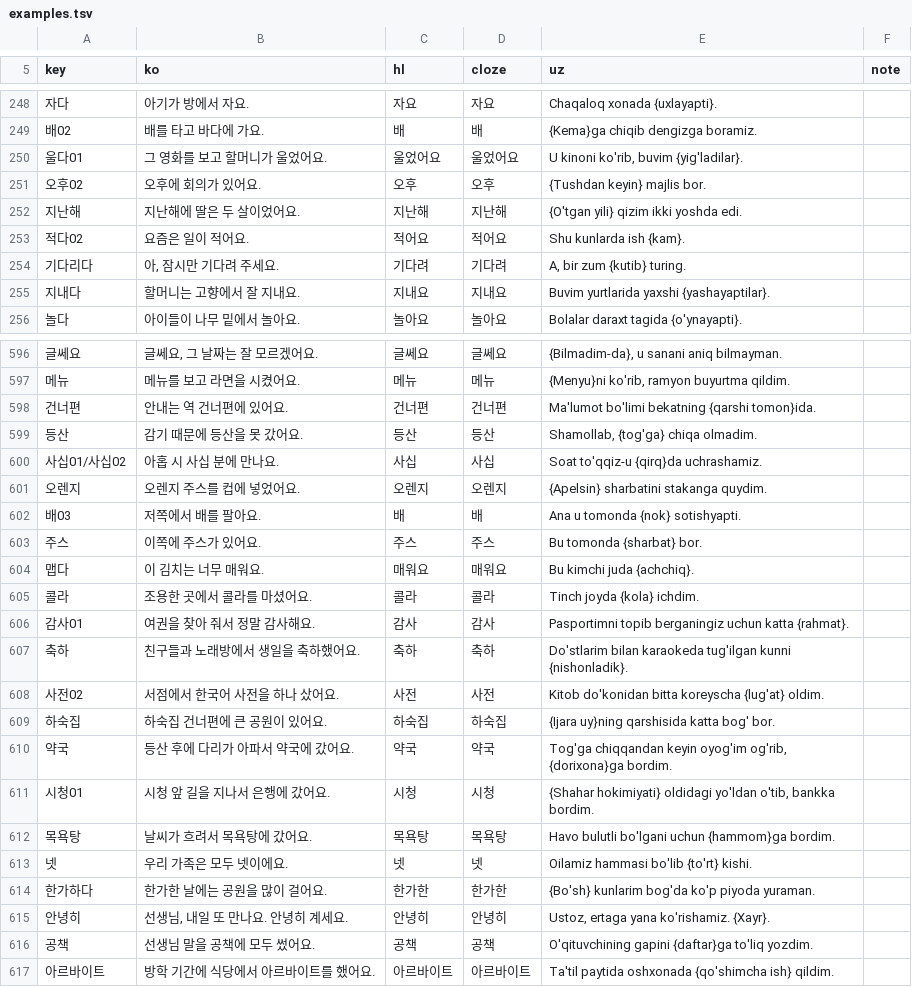
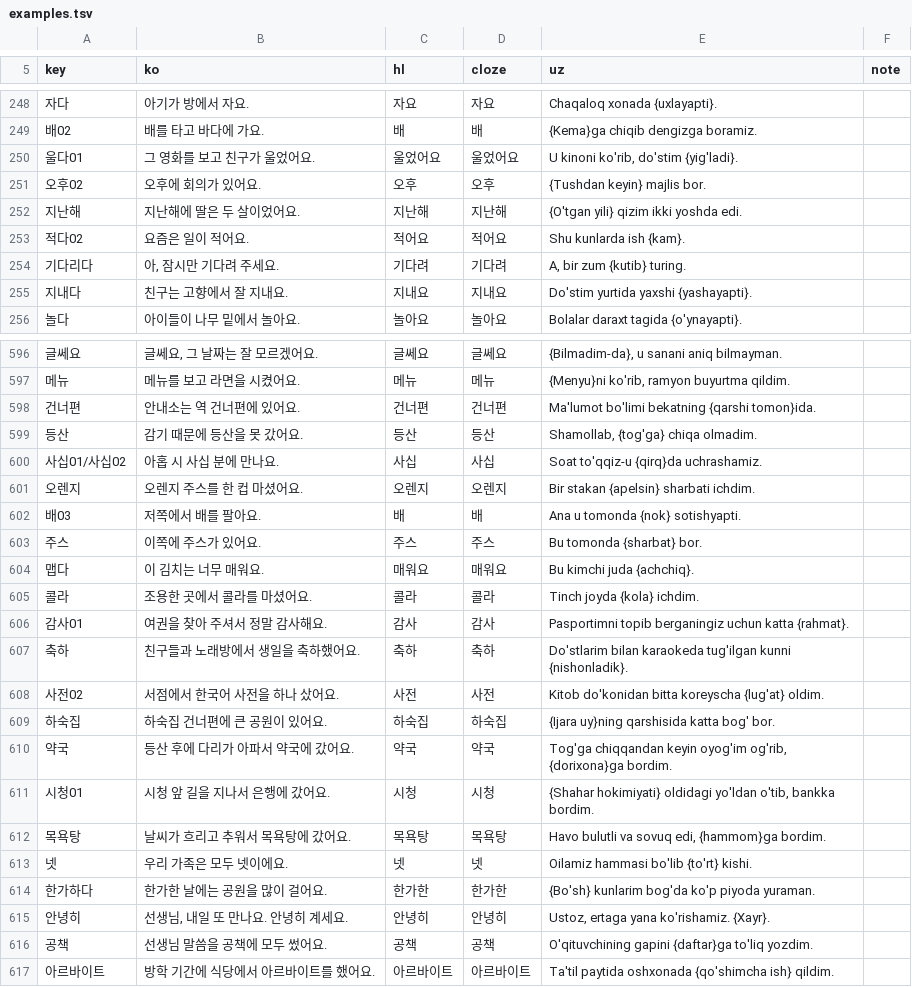
Before and after one commit to Blogofy/upkorean, a TSV file: vocab/examples.tsv, drawn as a sheet; only a part is shown, gaps mark what is left out; the diff covers the shown part only.

```diff
--- a/vocab/examples.tsv
+++ b/vocab/examples.tsv
@@ -249,3 +249,3 @@ key	ko	hl	cloze	uz	note
 배02	배를 타고 바다에 가요.	배	배	{Kema}ga chiqib dengizga boramiz.
-울다01	그 영화를 보고 할머니가 울었어요.	울었어요	울었어요	U kinoni ko'rib, buvim {yig'ladilar}.
+울다01	그 영화를 보고 친구가 울었어요.	울었어요	울었어요	U kinoni ko'rib, do'stim {yig'ladi}.
 오후02	오후에 회의가 있어요.	오후	오후	{Tushdan keyin} majlis bor.
@@ -254,3 +254,3 @@ key	ko	hl	cloze	uz	note
 기다리다	아, 잠시만 기다려 주세요.	기다려	기다려	A, bir zum {kutib} turing.
-지내다	할머니는 고향에서 잘 지내요.	지내요	지내요	Buvim yurtlarida yaxshi {yashayaptilar}.
+지내다	친구는 고향에서 잘 지내요.	지내요	지내요	Do'stim yurtida yaxshi {yashayapti}.
 놀다	아이들이 나무 밑에서 놀아요.	놀아요	놀아요	Bolalar daraxt tagida {o'ynayapti}.
@@ -597,6 +597,6 @@ key	ko	hl	cloze	uz	note
 메뉴	메뉴를 보고 라면을 시켰어요.	메뉴	메뉴	{Menyu}ni ko'rib, ramyon buyurtma qildim.
-건너편	안내는 역 건너편에 있어요.	건너편	건너편	Ma'lumot bo'limi bekatning {qarshi tomon}ida.
+건너편	안내소는 역 건너편에 있어요.	건너편	건너편	Ma'lumot bo'limi bekatning {qarshi tomon}ida.
 등산	감기 때문에 등산을 못 갔어요.	등산	등산	Shamollab, {tog'ga} chiqa olmadim.
 사십01/사십02	아홉 시 사십 분에 만나요.	사십	사십	Soat to'qqiz-u {qirq}da uchrashamiz.
-오렌지	오렌지 주스를 컵에 넣었어요.	오렌지	오렌지	{Apelsin} sharbatini stakanga quydim.
+오렌지	오렌지 주스를 한 컵 마셨어요.	오렌지	오렌지	Bir stakan {apelsin} sharbati ichdim.
 배03	저쪽에서 배를 팔아요.	배	배	Ana u tomonda {nok} sotishyapti.
@@ -605,3 +605,3 @@ key	ko	hl	cloze	uz	note
 콜라	조용한 곳에서 콜라를 마셨어요.	콜라	콜라	Tinch joyda {kola} ichdim.
-감사01	여권을 찾아 줘서 정말 감사해요.	감사	감사	Pasportimni topib berganingiz uchun katta {rahmat}.
+감사01	여권을 찾아 주셔서 정말 감사해요.	감사	감사	Pasportimni topib berganingiz uchun katta {rahmat}.
 축하	친구들과 노래방에서 생일을 축하했어요.	축하	축하	Do'stlarim bilan karaokeda tug'ilgan kunni {nishonladik}.
@@ -611,3 +611,3 @@ key	ko	hl	cloze	uz	note
 시청01	시청 앞 길을 지나서 은행에 갔어요.	시청	시청	{Shahar hokimiyati} oldidagi yo'ldan o'tib, bankka bordim.
-목욕탕	날씨가 흐려서 목욕탕에 갔어요.	목욕탕	목욕탕	Havo bulutli bo'lgani uchun {hammom}ga bordim.
+목욕탕	날씨가 흐리고 추워서 목욕탕에 갔어요.	목욕탕	목욕탕	Havo bulutli va sovuq edi, {hammom}ga bordim.
 넷	우리 가족은 모두 넷이에요.	넷	넷	Oilamiz hammasi bo'lib {to'rt} kishi.
@@ -615,3 +615,3 @@ key	ko	hl	cloze	uz	note
 안녕히	선생님, 내일 또 만나요. 안녕히 계세요.	안녕히	안녕히	Ustoz, ertaga yana ko'rishamiz. {Xayr}.
-공책	선생님 말을 공책에 모두 썼어요.	공책	공책	O'qituvchining gapini {daftar}ga to'liq yozdim.
+공책	선생님 말씀을 공책에 모두 썼어요.	공책	공책	O'qituvchining gapini {daftar}ga to'liq yozdim.
 아르바이트	방학 기간에 식당에서 아르바이트를 했어요.	아르바이트	아르바이트	Ta'til paytida oshxonada {qo'shimcha ish} qildim.
```
Also changed, not shown: 115 edited cells elsewhere in this file, 1 other file.
